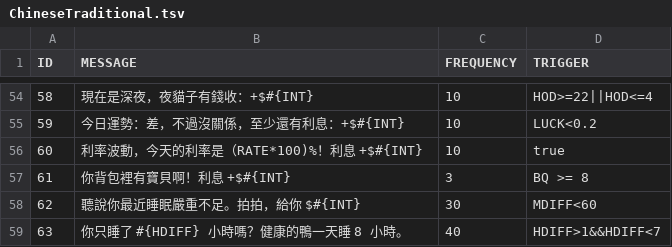
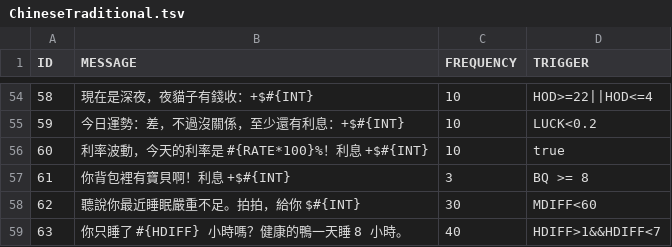
Before and after one commit to waterlens/DuckovDailyInterest, a TSV file: Localization/ChineseTraditional.tsv, drawn as a sheet; only a part is shown, gaps mark what is left out.

```diff
--- a/Localization/ChineseTraditional.tsv
+++ b/Localization/ChineseTraditional.tsv
@@ -55,3 +55,3 @@ ID	MESSAGE	FREQUENCY	TRIGGER
 59	今日運勢：差，不過沒關係，至少還有利息：+$#{INT}	10	LUCK<0.2
-60	利率波動，今天的利率是（RATE*100)%！利息 +$#{INT}	10	true
+60	利率波動，今天的利率是 #{RATE*100}%！利息 +$#{INT}	10	true
 61	你背包裡有寶貝啊！利息 +$#{INT}	3	BQ >= 8
```
Also changed, not shown: Localization/ChineseSimplified.tsv, Localization/English.tsv, 2 other files.
